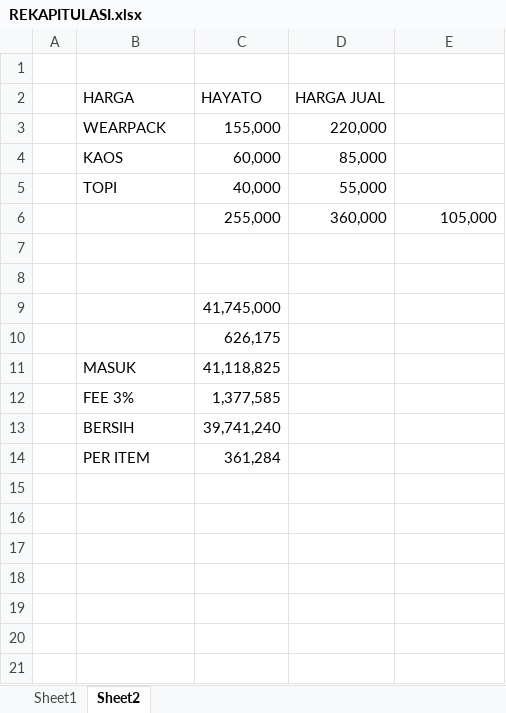
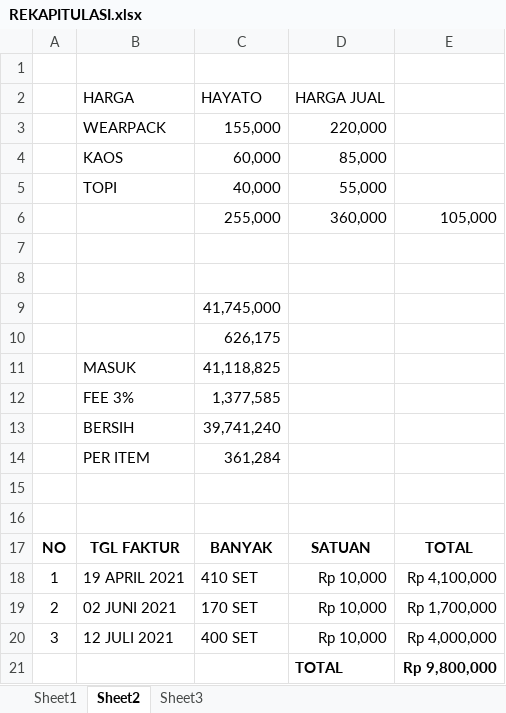
Before and after one commit to dedyhariadi/progress, an Excel workbook: Kaos/REKAPITULASI.xlsx, sheet Sheet2, drawn as a sheet; values as stored, in another font and other column widths than the file's, no borders; the diff names each change by its address in the sheet, - before the commit and + after, or states it on an @@ line.

```diff
--- a/Kaos/REKAPITULASI.xlsx (sheet Sheet2)
+++ b/Kaos/REKAPITULASI.xlsx (sheet Sheet2)
+sheet tab: Sheet3
+row 15: (empty)
+row 16: (empty)
+row 17: NO | TGL FAKTUR | BANYAK | SATUAN | TOTAL
+row 18: 1 | 19 APRIL 2021 | 410 SET | Rp 10,000 | Rp 4,100,000
+row 19: 2 | 02 JUNI 2021 | 170 SET | Rp 10,000 | Rp 1,700,000
+row 20: 3 | 12 JULI 2021 | 400 SET | Rp 10,000 | Rp 4,000,000
+row 21:  |  |  | TOTAL | Rp 9,800,000
```
Also changed, not shown: sheet Sheet1, 1 other file.
